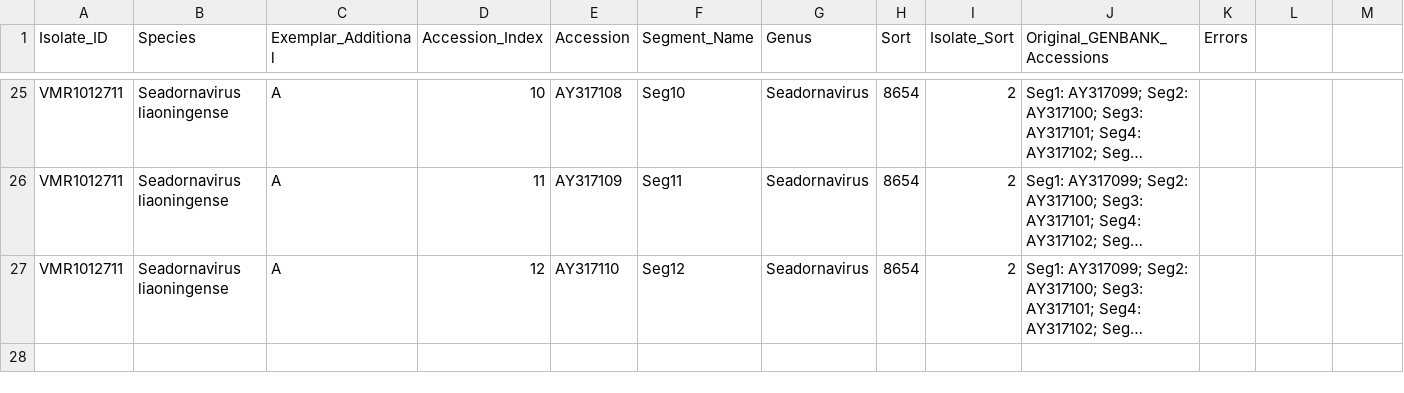
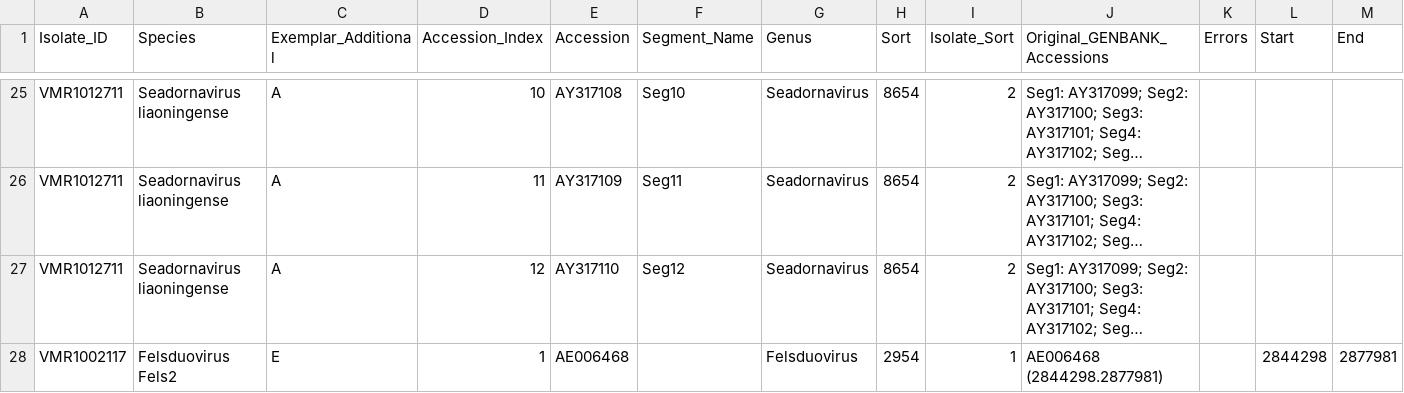
Before and after one commit to ICTV-Virus-Knowledgebase/ICTVseqsearch, a TSV file: processed_accessions_with_b.tsv, drawn as a sheet; only a part is shown, gaps mark what is left out; long unchanged cells end in …; the diff names each change by its address in the sheet, - before the commit and + after, or states it on an @@ line.

```diff
--- a/processed_accessions_with_b.tsv
+++ b/processed_accessions_with_b.tsv
-L1: (empty)
+L1: Start
-M1: (empty)
+M1: End
+row 28: VMR1002117 | Felsduovirus Fels2 | E | 1 | AE006468 |  | Felsduovirus | 2954 | 1 | AE006468 (2844298.2877981) |  | 2844298 | 2877981
```
Also changed, not shown: vmr.tsv, 3 other files.
